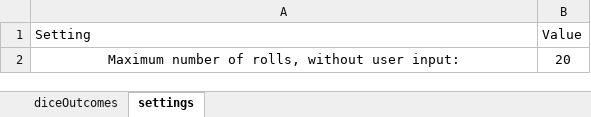
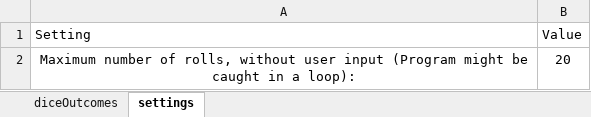
Before and after one commit to looseMole/sharp-roller, an Excel workbook: customDiceOutcomes.xlsx, sheet settings, drawn as a sheet; values as stored, in another font and other column widths than the file's, no borders; the diff names each change by its address in the sheet, - before the commit and + after, or states it on an @@ line.

```diff
--- a/customDiceOutcomes.xlsx (sheet settings)
+++ b/customDiceOutcomes.xlsx (sheet settings)
-A2 (Setting): …without user input:
+A2 (Setting): …without user input (Program might be caught in a loop):
```
Also changed, not shown: sheet diceOutcomes.
